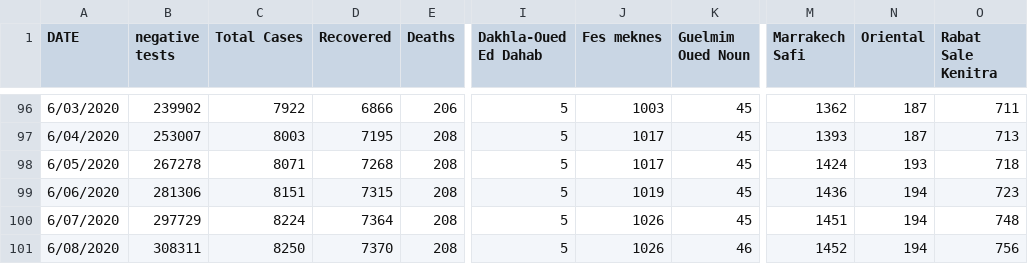
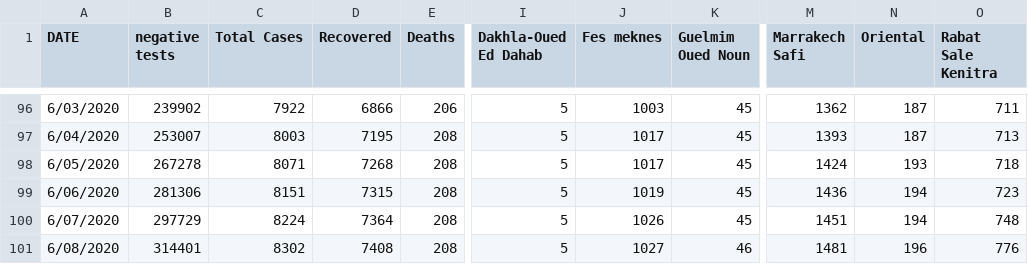
Before and after one commit to ELouardigui/covid_19_data, a CSV file: covid_morocco_data.csv, drawn as a sheet; only a part is shown, gaps mark what is left out; the diff names each change by its address in the sheet, - before the commit and + after, or states it on an @@ line.

Commit message:
new update

```diff
--- a/covid_morocco_data.csv
+++ b/covid_morocco_data.csv
-B101 (negative tests): 308311
+B101 (negative tests): 314401
-C101 (Total Cases): 8250
+C101 (Total Cases): 8302
-D101 (Recovered): 7370
+D101 (Recovered): 7408
-J101 (Fes meknes): 1026
+J101 (Fes meknes): 1027
-M101 (Marrakech Safi): 1452
+M101 (Marrakech Safi): 1481
-N101 (Oriental): 194
+N101 (Oriental): 196
-O101 (Rabat Sale Kenitra): 756
+O101 (Rabat Sale Kenitra): 776
```
